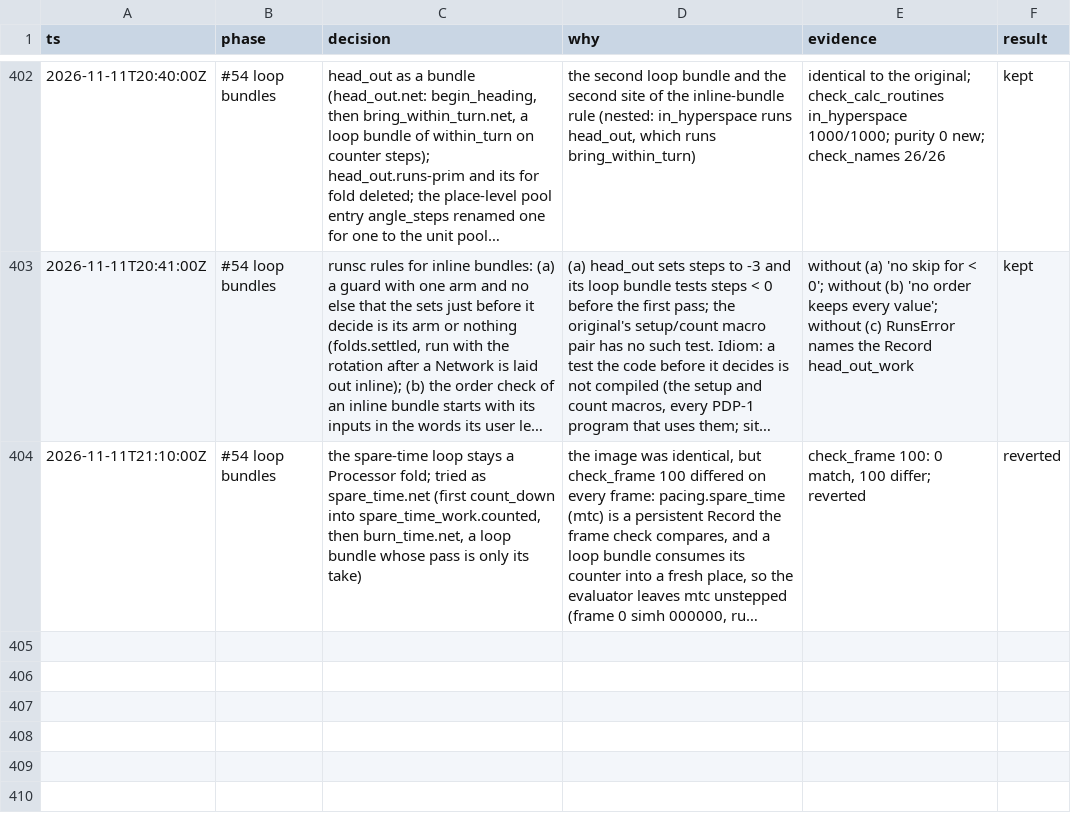
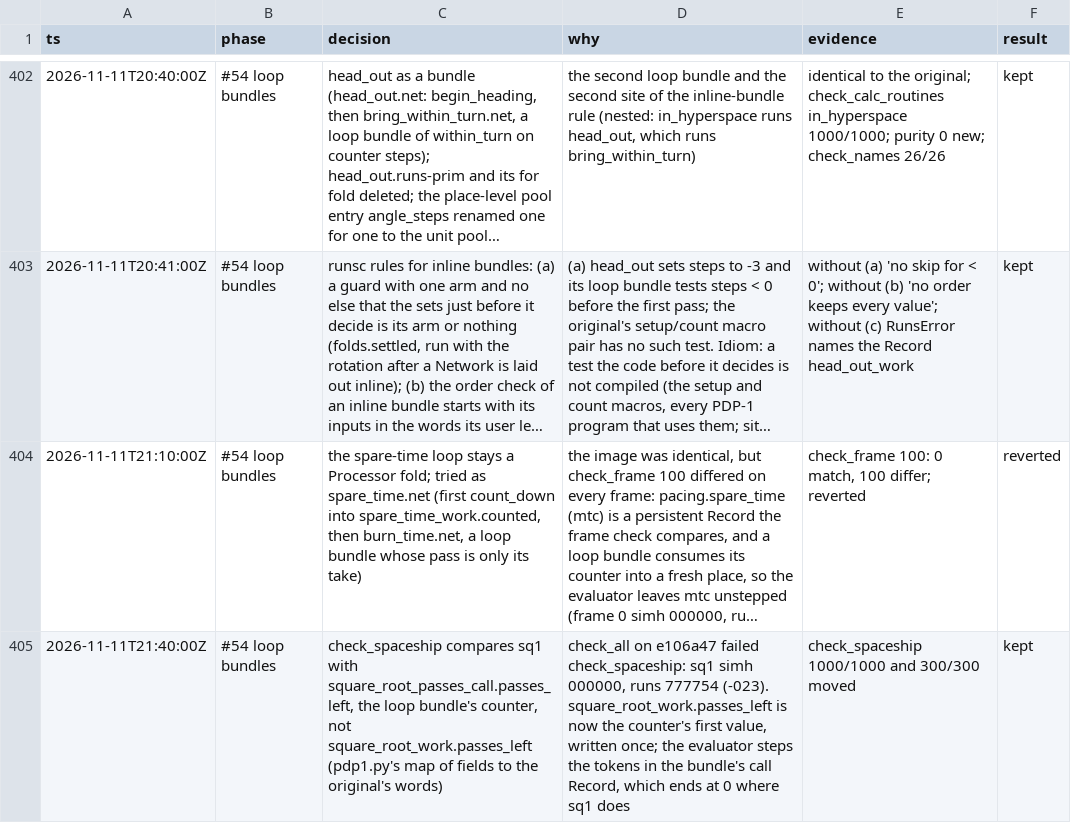
Before and after one commit to wScottSh/runs-spacewar, a TSV file: docs/decisions.tsv, drawn as a sheet; only a part is shown, gaps mark what is left out; long unchanged cells end in …; the diff names each change by its address in the sheet, - before the commit and + after, or states it on an @@ line.

```diff
--- a/docs/decisions.tsv
+++ b/docs/decisions.tsv
+row 405: 2026-11-11T21:40:00Z | #54 loop bundles | check_spaceship compares sq1 with square_root_passes_call.passes_left, the loop bundle's counter, not square_root_work.passes_left (pdp1.py's map of fields to the original's words) | check_all on e106a47 failed check_spaceship: sq1 simh 000000, runs 777754 (-023). square_root_work.passes_left is now the counter's first value, written once; the evaluator steps the tokens in the bundle's call Record, which ends at 0 where sq1 does | check_spaceship 1000/1000 and 300/300 moved | kept
```
Also changed, not shown: 2 other files.
